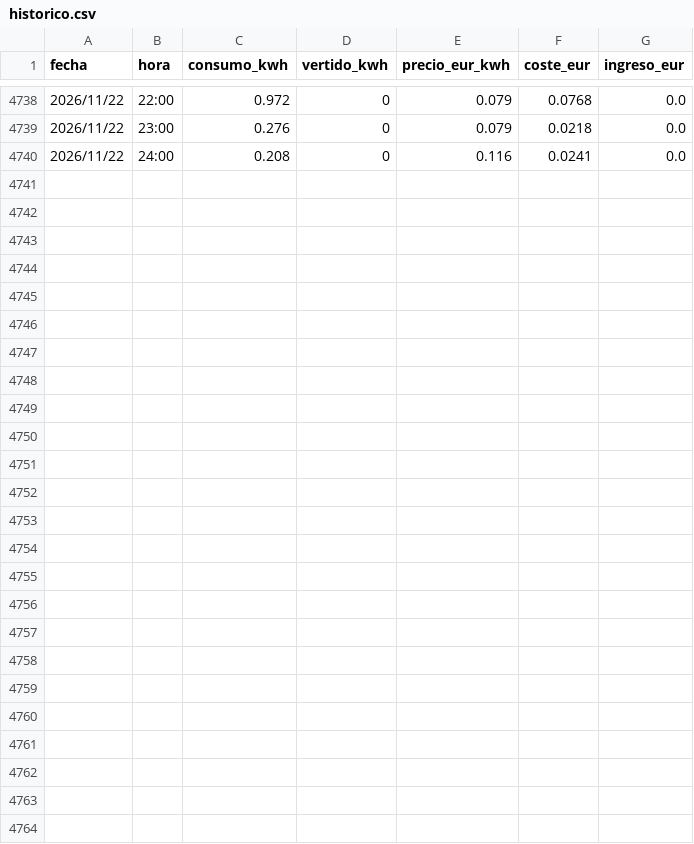
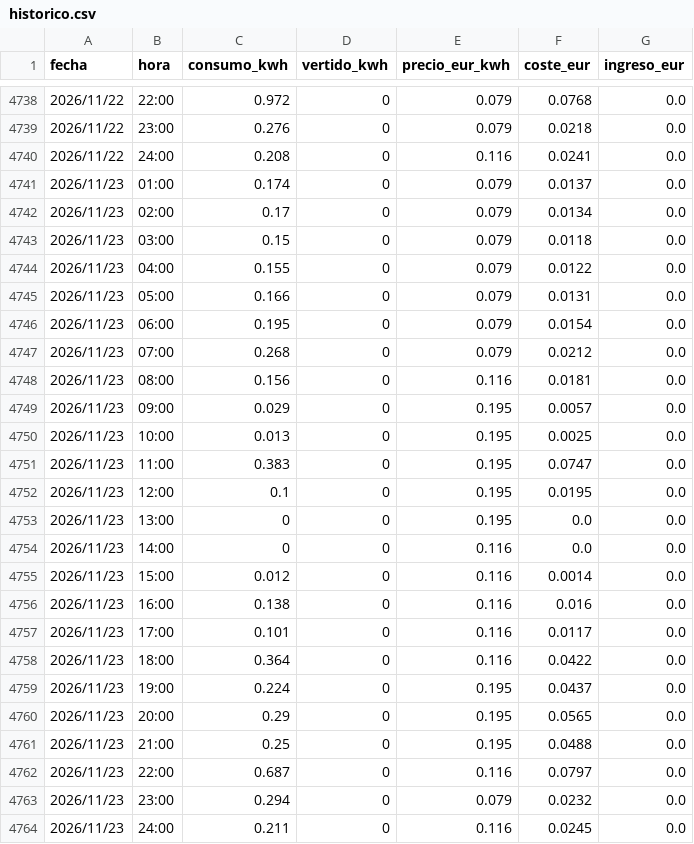
Before and after one commit to Sespinps68/dashboard-energia, a CSV file: data/historico.csv, drawn as a sheet; only a part is shown, gaps mark what is left out.

```diff
--- a/data/historico.csv
+++ b/data/historico.csv
@@ -4740 +4740,25 @@ fecha,hora,consumo_kwh,vertido_kwh,precio_eur_kwh,coste_eur,ingreso_eur
 2026/11/22,24:00,0.208,0,0.116,0.0241,0.0
+2026/11/23,01:00,0.174,0,0.079,0.0137,0.0
+2026/11/23,02:00,0.17,0,0.079,0.0134,0.0
+2026/11/23,03:00,0.15,0,0.079,0.0118,0.0
+2026/11/23,04:00,0.155,0,0.079,0.0122,0.0
+2026/11/23,05:00,0.166,0,0.079,0.0131,0.0
+2026/11/23,06:00,0.195,0,0.079,0.0154,0.0
+2026/11/23,07:00,0.268,0,0.079,0.0212,0.0
+2026/11/23,08:00,0.156,0,0.116,0.0181,0.0
+2026/11/23,09:00,0.029,0,0.195,0.0057,0.0
+2026/11/23,10:00,0.013,0,0.195,0.0025,0.0
+2026/11/23,11:00,0.383,0,0.195,0.0747,0.0
+2026/11/23,12:00,0.1,0,0.195,0.0195,0.0
+2026/11/23,13:00,0,0,0.195,0.0,0.0
+2026/11/23,14:00,0,0,0.116,0.0,0.0
+2026/11/23,15:00,0.012,0,0.116,0.0014,0.0
+2026/11/23,16:00,0.138,0,0.116,0.016,0.0
+2026/11/23,17:00,0.101,0,0.116,0.0117,0.0
+2026/11/23,18:00,0.364,0,0.116,0.0422,0.0
+2026/11/23,19:00,0.224,0,0.195,0.0437,0.0
+2026/11/23,20:00,0.29,0,0.195,0.0565,0.0
+2026/11/23,21:00,0.25,0,0.195,0.0488,0.0
+2026/11/23,22:00,0.687,0,0.116,0.0797,0.0
+2026/11/23,23:00,0.294,0,0.079,0.0232,0.0
+2026/11/23,24:00,0.211,0,0.116,0.0245,0.0
```
Also changed, not shown: 1 other file.
